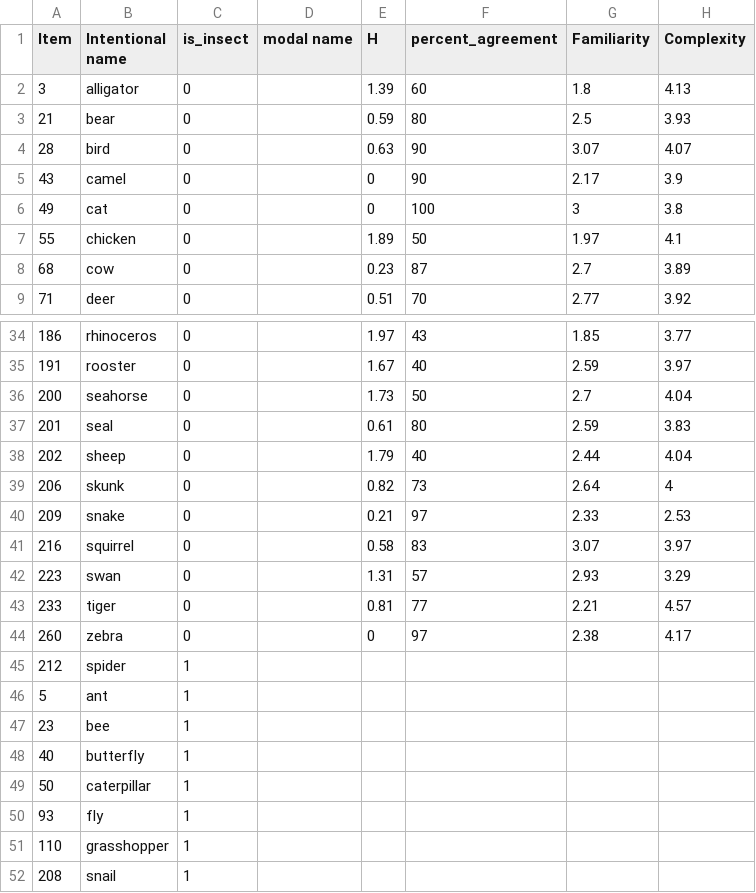
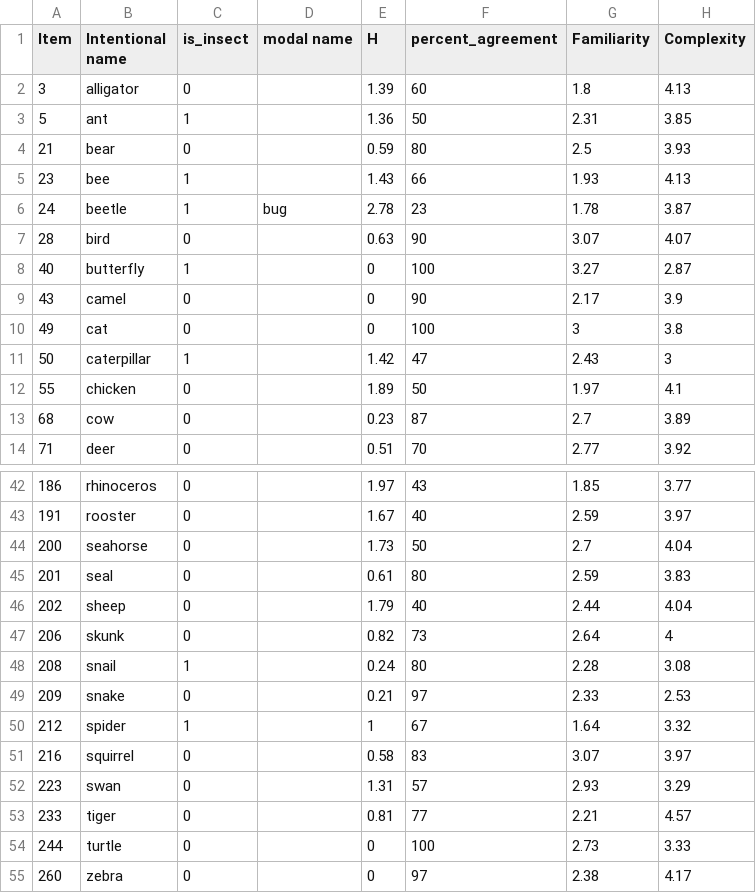
Before and after one commit to ashleychuikay/animalgame, a CSV file: corpus_data/cycowicz_data.csv, drawn as a sheet; only a part is shown, gaps mark what is left out; the diff covers the shown part only.

```diff
--- a/corpus_data/cycowicz_data.csv
+++ b/corpus_data/cycowicz_data.csv
@@ -2,6 +2,11 @@ Item,Intentional name,is_insect,modal name,H ,percent_agreement,Familiarity,Comp
 3,alligator,0,,1.39,60,1.8,4.13
+5,ant,1,,1.36,50,2.31,3.85
 21,bear,0,,0.59,80,2.5,3.93
+23,bee,1,,1.43,66,1.93,4.13
+24,beetle,1,bug,2.78,23,1.78,3.87
 28,bird,0,,0.63,90,3.07,4.07
+40,butterfly,1,,0,100,3.27,2.87
 43,camel,0,,0,90,2.17,3.9
 49,cat,0,,0,100,3,3.8
+50,caterpillar,1,,1.42,47,2.43,3
 55,chicken,0,,1.89,50,1.97,4.1
@@ -39,3 +47,5 @@ Item,Intentional name,is_insect,modal name,H ,percent_agreement,Familiarity,Comp
 206,skunk,0,,0.82,73,2.64,4
+208,snail,1,,0.24,80,2.28,3.08
 209,snake,0,,0.21,97,2.33,2.53
+212,spider,1,,1,67,1.64,3.32
 216,squirrel,0,,0.58,83,3.07,3.97
@@ -43,10 +53,3 @@ Item,Intentional name,is_insect,modal name,H ,percent_agreement,Familiarity,Comp
 233,tiger,0,,0.81,77,2.21,4.57
+244,turtle,0,,0,100,2.73,3.33
 260,zebra,0,,0,97,2.38,4.17
-212,spider,1,,,,,
-5,ant,1,,,,,
-23,bee,1,,,,,
-40,butterfly,1,,,,,
-50,caterpillar,1,,,,,
-93,fly,1,,,,,
-110,grasshopper,1,,,,,
-208,snail,1,,,,,
```
Also changed, not shown: 3 added rows elsewhere in this file, 1 other file.
